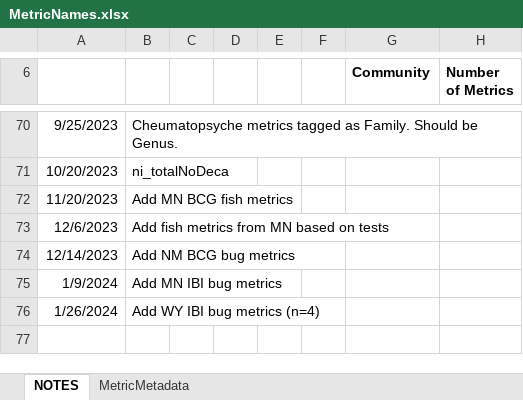
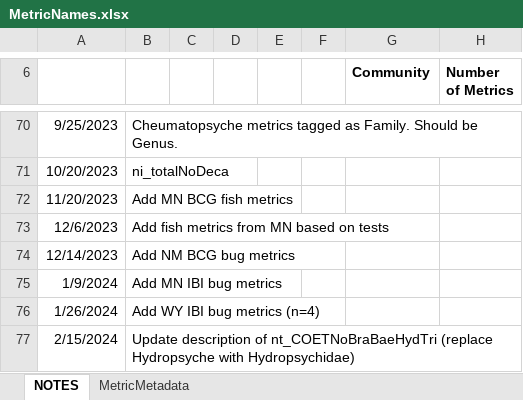
Before and after one commit to leppott/BioMonTools, an Excel workbook: inst/extdata/MetricNames.xlsx, sheet NOTES, drawn as a sheet; only a part is shown, gaps mark what is left out; values as stored, in another font and other column widths than the file's, no borders; table styles not drawn; the diff names each change by its address in the sheet, - before the commit and + after, or states it on an @@ line.

Commit message:
v1.0.0.9063
- fix: Update metric.values metric, nt_COETNoBraBaeHydTri, Issue \#101
  - Replace Hydropsyche with Hydropsychidae
  - Metric not calculating properly
  - Update MetricNames.xlsx
- tests: Wrote test for nt_COETNoBraBaeHydTri, Issue \#101

```diff
--- a/inst/extdata/MetricNames.xlsx (sheet NOTES)
+++ b/inst/extdata/MetricNames.xlsx (sheet NOTES)
+row 77: 2/15/2024 | Update description of nt_COETNoBraBaeHydTri (replace Hydropsyche with Hydropsychidae)
```
Also changed, not shown: sheet MetricMetadata, 7 other files.
